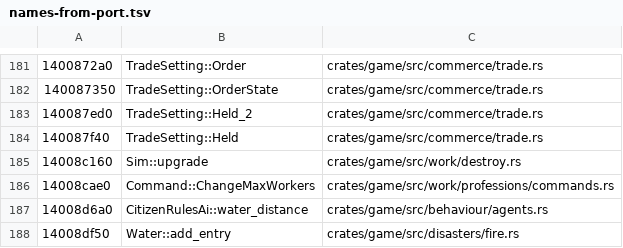
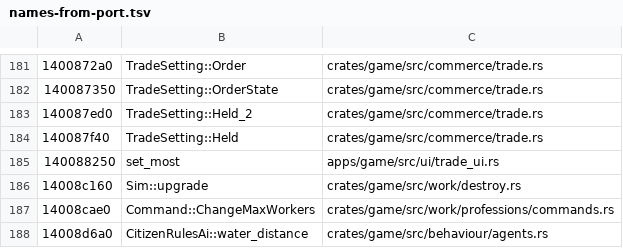
Before and after one commit to tanepiper/unbanished, a TSV file: labels/names-from-port.tsv, drawn as a sheet; only a part is shown, gaps mark what is left out; the shorter side is filled out with more unchanged rows; the diff names each change by its address in the sheet, - before the commit and + after, or states it on an @@ line.

```diff
--- a/labels/names-from-port.tsv
+++ b/labels/names-from-port.tsv
+row 185: 140088250 | set_most | apps/game/src/ui/trade_ui.rs
```
Also changed, not shown: 3 other files.
